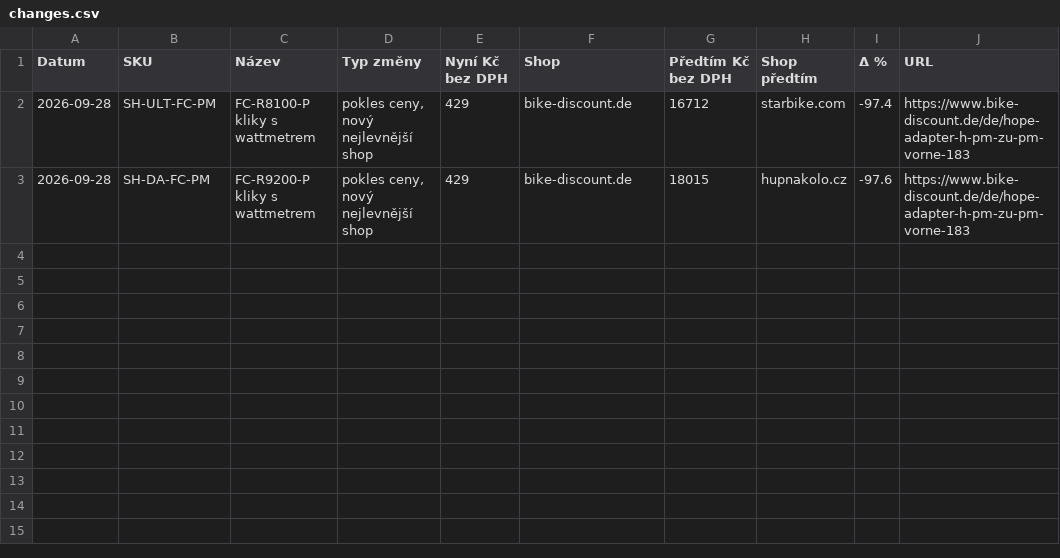
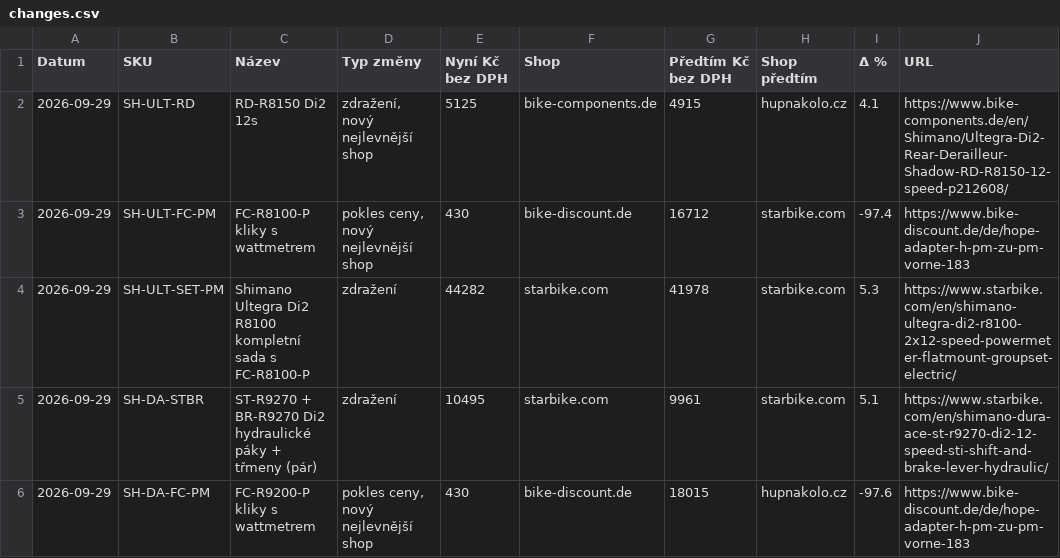
Before and after one commit to Velomania-sro/pricebot-eu, a CSV file: data/changes.csv, drawn as a sheet.

```diff
--- a/data/changes.csv
+++ b/data/changes.csv
@@ -1,3 +1,6 @@
 Datum,SKU,Název,Typ změny,Nyní Kč bez DPH,Shop,Předtím Kč bez DPH,Shop předtím,Δ %,URL
-2026-09-28,SH-ULT-FC-PM,FC-R8100-P kliky s wattmetrem,"pokles ceny, nový nejlevnější shop",429,bike-discount.de,16712,starbike.com,-97.4,https://www.bike-discount.de/de/hope-adapter-h-pm-zu-pm-vorne-183
-2026-09-28,SH-DA-FC-PM,FC-R9200-P kliky s wattmetrem,"pokles ceny, nový nejlevnější shop",429,bike-discount.de,18015,hupnakolo.cz,-97.6,https://www.bike-discount.de/de/hope-adapter-h-pm-zu-pm-vorne-183
+2026-09-29,SH-ULT-RD,RD-R8150 Di2 12s,"zdražení, nový nejlevnější shop",5125,bike-components.de,4915,hupnakolo.cz,4.1,https://www.bike-components.de/en/Shimano/Ultegra-Di2-Rear-Derailleur-Shadow-RD-R8150-12-speed-p212608/
+2026-09-29,SH-ULT-FC-PM,FC-R8100-P kliky s wattmetrem,"pokles ceny, nový nejlevnější shop",430,bike-discount.de,16712,starbike.com,-97.4,https://www.bike-discount.de/de/hope-adapter-h-pm-zu-pm-vorne-183
+2026-09-29,SH-ULT-SET-PM,Shimano Ultegra Di2 R8100 kompletní sada s FC-R8100-P,zdražení,44282,starbike.com,41978,starbike.com,5.3,https://www.starbike.com/en/shimano-ultegra-di2-r8100-2x12-speed-powermeter-flatmount-groupset-electric/
+2026-09-29,SH-DA-STBR,ST-R9270 + BR-R9270 Di2 hydraulické páky + třmeny (pár),zdražení,10495,starbike.com,9961,starbike.com,5.1,https://www.starbike.com/en/shimano-dura-ace-st-r9270-di2-12-speed-sti-shift-and-brake-lever-hydraulic/
+2026-09-29,SH-DA-FC-PM,FC-R9200-P kliky s wattmetrem,"pokles ceny, nový nejlevnější shop",430,bike-discount.de,18015,hupnakolo.cz,-97.6,https://www.bike-discount.de/de/hope-adapter-h-pm-zu-pm-vorne-183
```
Also changed, not shown: data/detail.csv, data/history_min.csv, 4 other files.
